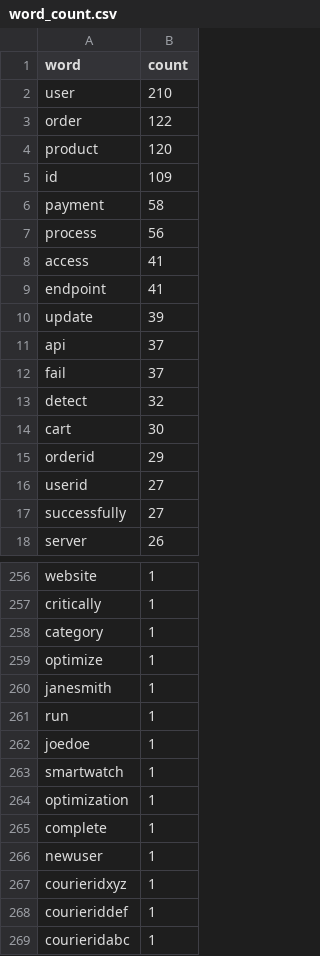
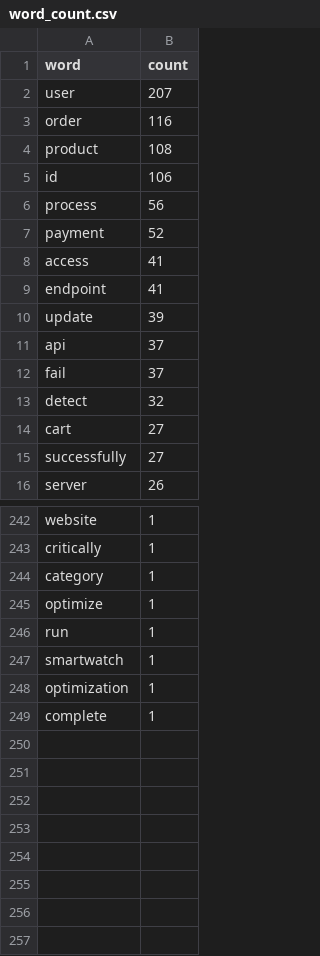
Before and after one commit to lykmapipo/Python-Spark-Log-Analysis, a CSV file: data/reports/word_count.csv, drawn as a sheet; only a part is shown, gaps mark what is left out; the diff covers the shown part only.

```diff
--- a/data/reports/word_count.csv
+++ b/data/reports/word_count.csv
@@ -1,8 +1,8 @@
 word,count
-user,210
-order,122
-product,120
-id,109
-payment,58
+user,207
+order,116
+product,108
+id,106
 process,56
+payment,52
 access,41
@@ -13,5 +13,3 @@ fail,37
 detect,32
-cart,30
-orderid,29
-userid,27
+cart,27
 successfully,27
@@ -259,5 +245,3 @@ category,1
 optimize,1
-janesmith,1
 run,1
-joedoe,1
 smartwatch,1
@@ -265,5 +249 @@ optimization,1
 complete,1
-newuser,1
-courieridxyz,1
-courieriddef,1
-courieridabc,1
```
Also changed, not shown: 2 added rows and 14 removed rows elsewhere in this file, 1 other file.
